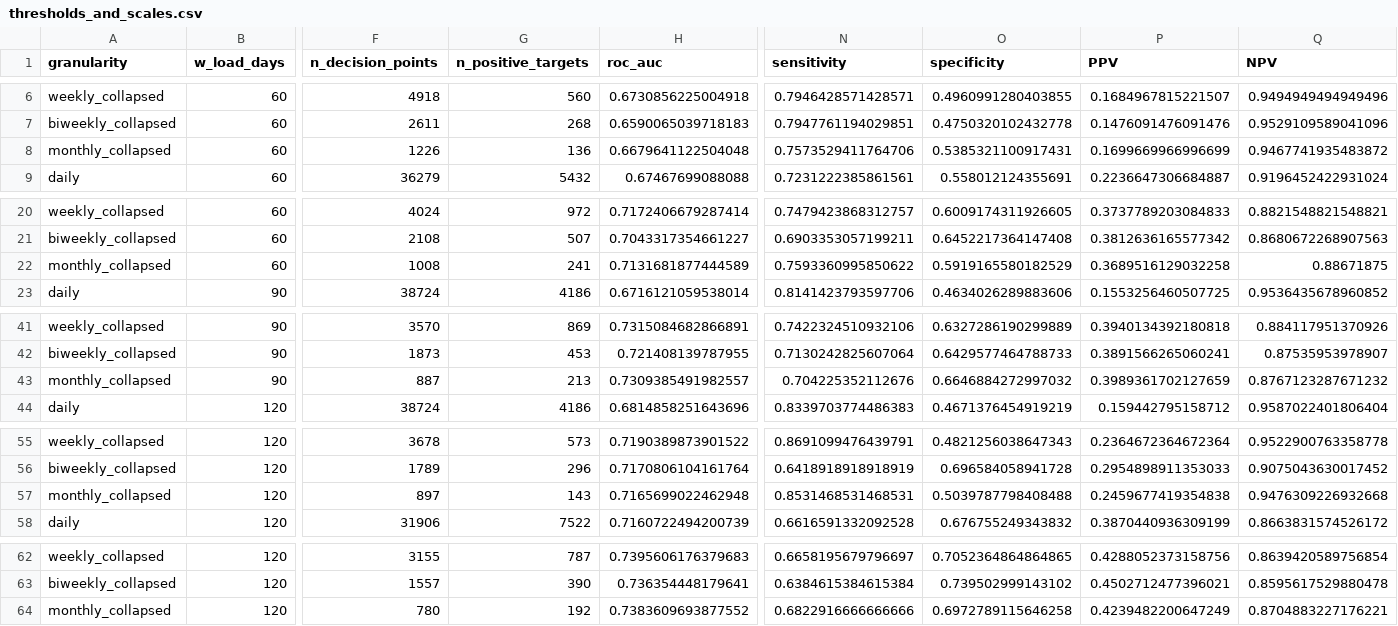
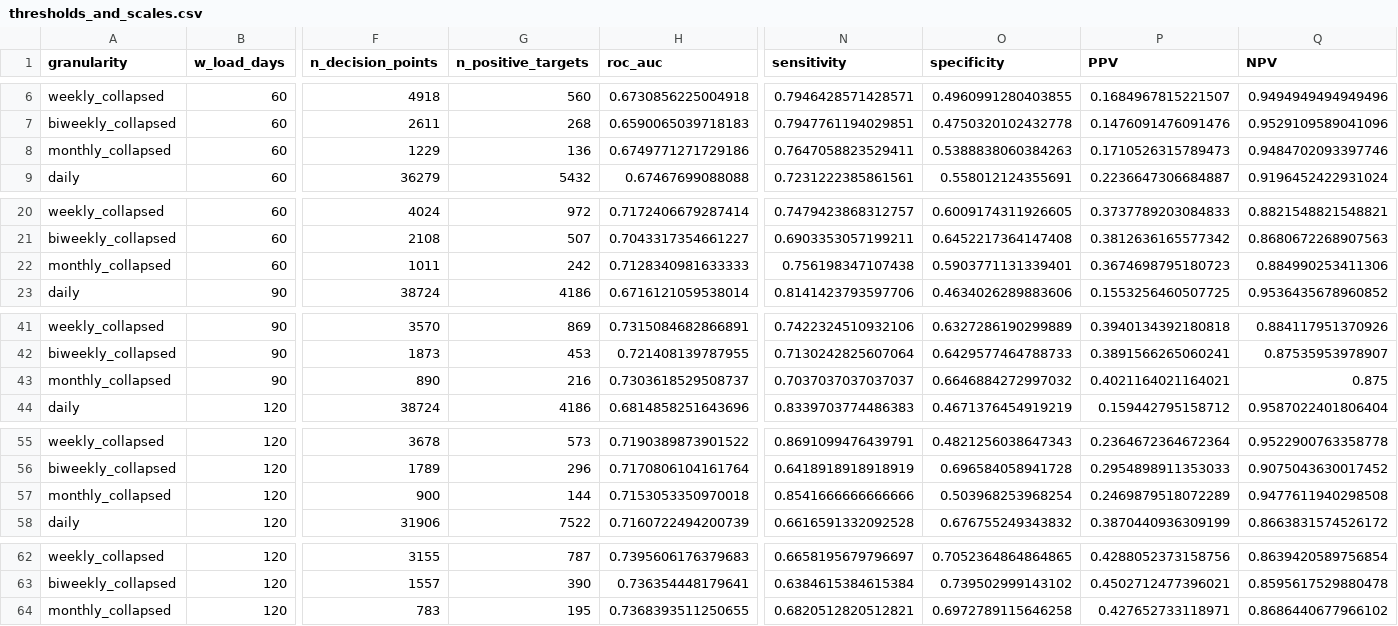
Before and after one commit to leipaz/cancer-behavioral-trajectories, a CSV file: results/alarm/analysis_outputs/thresholds_and_scales.csv, drawn as a sheet; only a part is shown, gaps mark what is left out; the diff covers the shown part only; the diff names each change by its address in the sheet, - before the commit and + after, or states it on an @@ line.

```diff
--- a/results/alarm/analysis_outputs/thresholds_and_scales.csv
+++ b/results/alarm/analysis_outputs/thresholds_and_scales.csv
-F8 (n_decision_points): 1226
+F8 (n_decision_points): 1229
-H8 (roc_auc): 0.6679641122504048
+H8 (roc_auc): 0.6749771271729186
-N8 (sensitivity): 0.7573529411764706
+N8 (sensitivity): 0.7647058823529411
-O8 (specificity): 0.5385321100917431
+O8 (specificity): 0.5388838060384263
-P8 (PPV): 0.1699669966996699
+P8 (PPV): 0.1710526315789473
-Q8 (NPV): 0.9467741935483872
+Q8 (NPV): 0.9484702093397746
-F22 (n_decision_points): 1008
+F22 (n_decision_points): 1011
-G22 (n_positive_targets): 241
+G22 (n_positive_targets): 242
-H22 (roc_auc): 0.7131681877444589
+H22 (roc_auc): 0.7128340981633333
-N22 (sensitivity): 0.7593360995850622
+N22 (sensitivity): 0.756198347107438
-O22 (specificity): 0.5919165580182529
+O22 (specificity): 0.5903771131339401
-P22 (PPV): 0.3689516129032258
+P22 (PPV): 0.3674698795180723
-Q22 (NPV): 0.88671875
+Q22 (NPV): 0.884990253411306
-F43 (n_decision_points): 887
+F43 (n_decision_points): 890
-G43 (n_positive_targets): 213
+G43 (n_positive_targets): 216
-H43 (roc_auc): 0.7309385491982557
+H43 (roc_auc): 0.7303618529508737
-N43 (sensitivity): 0.704225352112676
+N43 (sensitivity): 0.7037037037037037
-P43 (PPV): 0.3989361702127659
+P43 (PPV): 0.4021164021164021
-Q43 (NPV): 0.8767123287671232
+Q43 (NPV): 0.875
-F57 (n_decision_points): 897
+F57 (n_decision_points): 900
-G57 (n_positive_targets): 143
+G57 (n_positive_targets): 144
-H57 (roc_auc): 0.7165699022462948
+H57 (roc_auc): 0.7153053350970018
-N57 (sensitivity): 0.8531468531468531
+N57 (sensitivity): 0.8541666666666666
-O57 (specificity): 0.5039787798408488
+O57 (specificity): 0.503968253968254
-P57 (PPV): 0.2459677419354838
+P57 (PPV): 0.2469879518072289
-Q57 (NPV): 0.9476309226932668
+Q57 (NPV): 0.9477611940298508
-F64 (n_decision_points): 780
+F64 (n_decision_points): 783
-G64 (n_positive_targets): 192
+G64 (n_positive_targets): 195
-H64 (roc_auc): 0.7383609693877552
+H64 (roc_auc): 0.7368393511250655
-N64 (sensitivity): 0.6822916666666666
+N64 (sensitivity): 0.6820512820512821
-P64 (PPV): 0.4239482200647249
+P64 (PPV): 0.427652733118971
-Q64 (NPV): 0.8704883227176221
+Q64 (NPV): 0.8686440677966102
```
Also changed, not shown: 15 edited cells elsewhere in this file, results/alarm/analysis_outputs/wh_grid_auc.csv, 6 other files.
